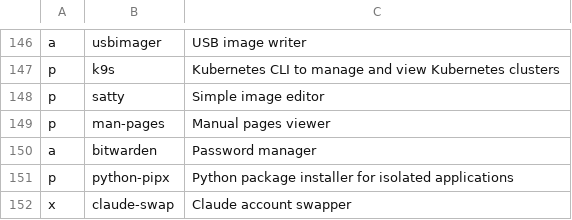
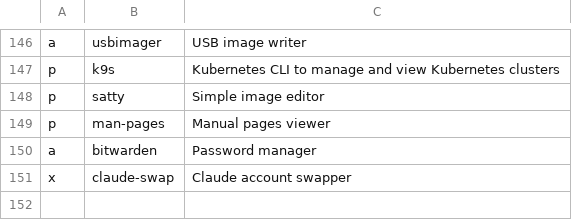
Before and after one commit to ramirocabral/dotfiles, a CSV file: progs.csv, drawn as a sheet; only a part is shown, gaps mark what is left out; the diff names each change by its address in the sheet, - before the commit and + after, or states it on an @@ line.

```diff
--- a/progs.csv
+++ b/progs.csv
-row 151: p | python-pipx | Python package installer for isolated applications
```
Also changed, not shown: 1 other file.
